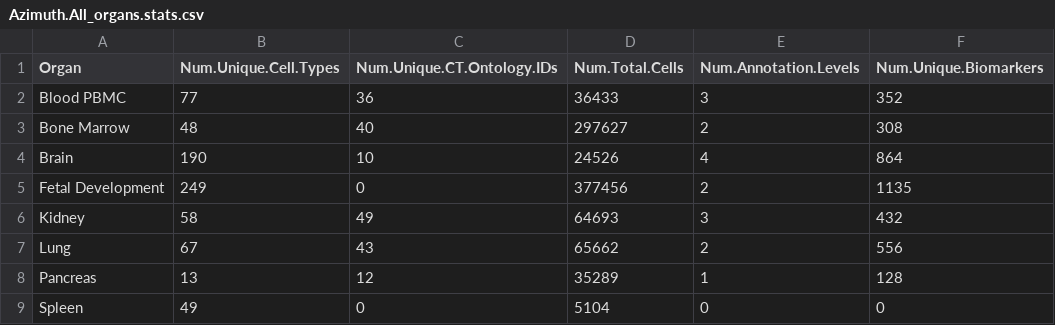
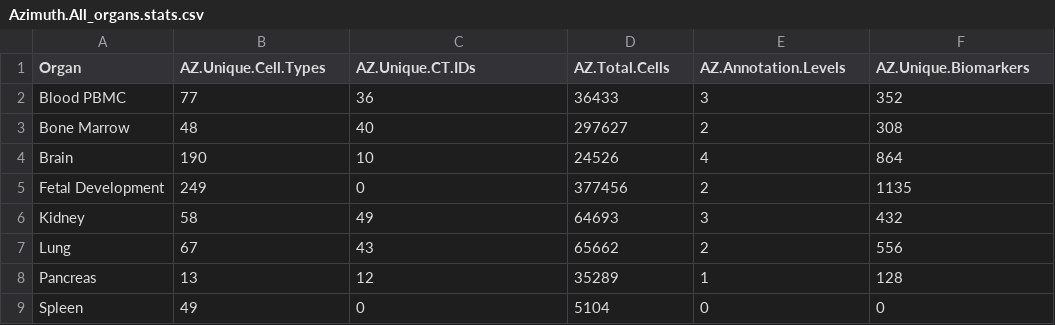
Before and after one commit to hubmapconsortium/asctb-azimuth-data-comparison, a CSV file: data/summary_tables/Azimuth.All_organs.stats.csv, drawn as a sheet.

```diff
--- a/data/summary_tables/Azimuth.All_organs.stats.csv
+++ b/data/summary_tables/Azimuth.All_organs.stats.csv
@@ -1,2 +1,2 @@
-"Organ","Num.Unique.Cell.Types","Num.Unique.CT.Ontology.IDs","Num.Total.Cells","Num.Annotation.Levels","Num.Unique.Biomarkers"
+"Organ","AZ.Unique.Cell.Types","AZ.Unique.CT.IDs","AZ.Total.Cells","AZ.Annotation.Levels","AZ.Unique.Biomarkers"
 "Blood PBMC","77","36","36433","3","352"
```
Also changed, not shown: data/summary_tables/bone_marrow.celltype_stats.csv, data/summary_tables/fetal_development.celltype_stats.csv, 11 other files.
